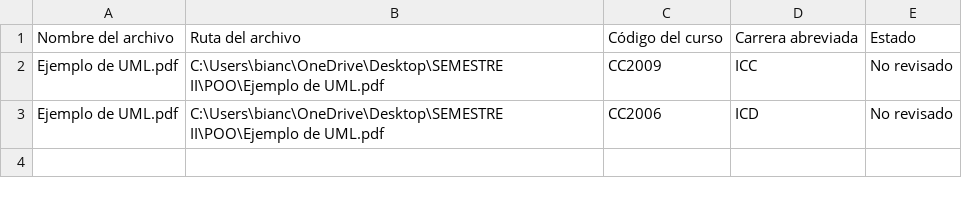
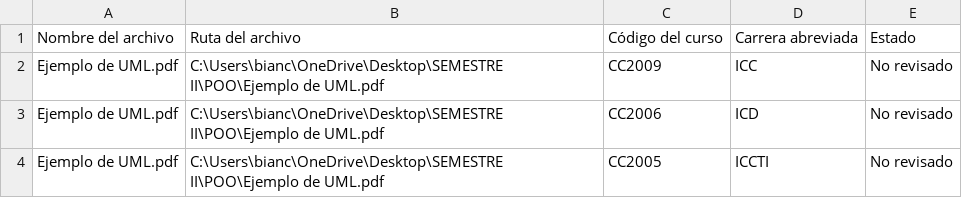
Before and after one commit to marianolhe/PROY-POO-SHARE-UVG, a CSV file: Datos CSV/Apuntes.csv, drawn as a sheet.

```diff
--- a/Datos CSV/Apuntes.csv
+++ b/Datos CSV/Apuntes.csv
@@ -3 +3,2 @@ Ejemplo de UML.pdf,C:\Users\bianc\OneDrive\Desktop\SEMESTRE II\POO\Ejemplo de UM
 Ejemplo de UML.pdf,C:\Users\bianc\OneDrive\Desktop\SEMESTRE II\POO\Ejemplo de UML.pdf,CC2006,ICD,No revisado
+Ejemplo de UML.pdf,C:\Users\bianc\OneDrive\Desktop\SEMESTRE II\POO\Ejemplo de UML.pdf,CC2005,ICCTI,No revisado
```
Also changed, not shown: 3 other files.
